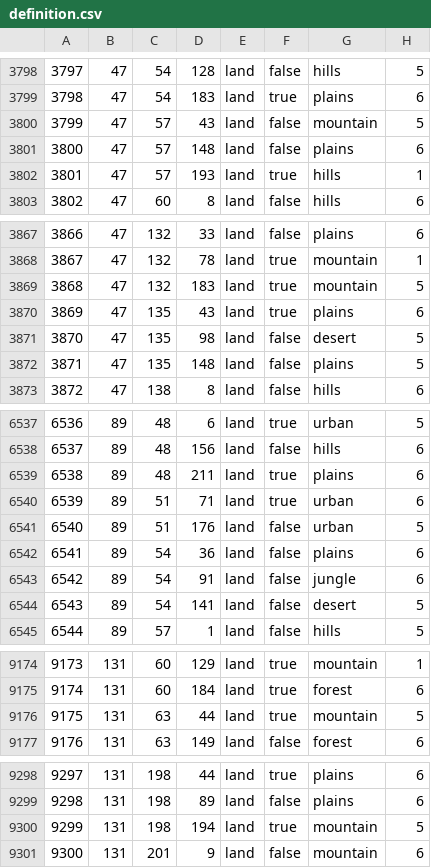
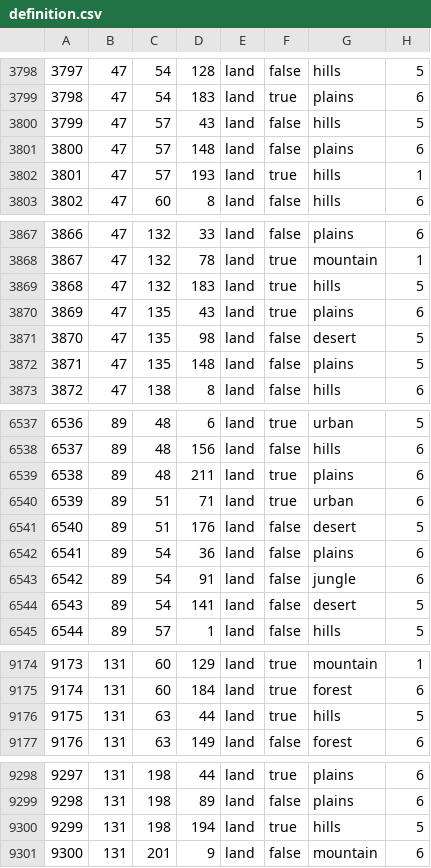
Before and after one commit to vincent-wagner/HFU, a CSV file: map/definition.csv, drawn as a sheet; only a part is shown, gaps mark what is left out; the diff covers the shown part only.

```diff
--- a/map/definition.csv
+++ b/map/definition.csv
@@ -3799,3 +3799,3 @@
 3798;47;54;183;land;true;plains;6
-3799;47;57;43;land;false;mountain;5
+3799;47;57;43;land;false;hills;5
 3800;47;57;148;land;false;plains;6
@@ -3868,3 +3868,3 @@
 3867;47;132;78;land;true;mountain;1
-3868;47;132;183;land;true;mountain;5
+3868;47;132;183;land;true;hills;5
 3869;47;135;43;land;true;plains;6
@@ -6540,3 +6540,3 @@
 6539;89;51;71;land;true;urban;6
-6540;89;51;176;land;false;urban;5
+6540;89;51;176;land;false;desert;5
 6541;89;54;36;land;false;plains;6
@@ -9175,3 +9175,3 @@
 9174;131;60;184;land;true;forest;6
-9175;131;63;44;land;true;mountain;5
+9175;131;63;44;land;true;hills;5
 9176;131;63;149;land;false;forest;6
@@ -9299,3 +9299,3 @@
 9298;131;198;89;land;false;plains;6
-9299;131;198;194;land;true;mountain;5
+9299;131;198;194;land;true;hills;5
 9300;131;201;9;land;false;mountain;6
```
Also changed, not shown: 1 edited cell elsewhere in this file, 16 other files.
